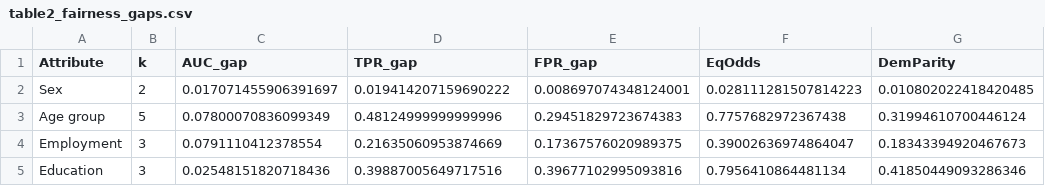
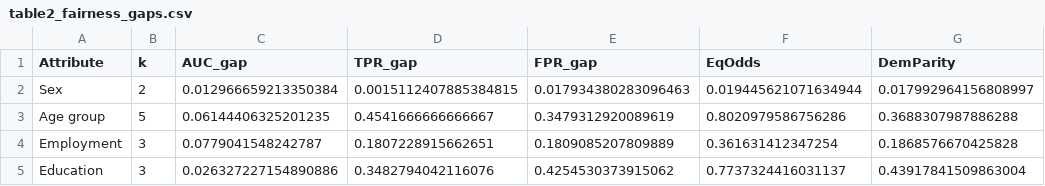
Before and after one commit to y3korea/kwcs-presenteeism-fairness, a CSV file: tables/table2_fairness_gaps.csv, drawn as a sheet.

```diff
--- a/tables/table2_fairness_gaps.csv
+++ b/tables/table2_fairness_gaps.csv
@@ -1,5 +1,5 @@
 Attribute,k,AUC_gap,TPR_gap,FPR_gap,EqOdds,DemParity
-Sex,2,0.017071455906391697,0.019414207159690222,0.008697074348124001,0.028111281507814223,0.010802022418420485
-Age group,5,0.07800070836099349,0.48124999999999996,0.29451829723674383,0.7757682972367438,0.31994610700446124
-Employment,3,0.0791110412378554,0.21635060953874669,0.17367576020989375,0.39002636974864047,0.18343394920467673
-Education,3,0.02548151820718436,0.39887005649717516,0.39677102995093816,0.7956410864481134,0.41850449093286346
+Sex,2,0.012966659213350384,0.0015112407885384815,0.017934380283096463,0.019445621071634944,0.017992964156808997
+Age group,5,0.06144406325201235,0.4541666666666667,0.3479312920089619,0.8020979586756286,0.3688307987886288
+Employment,3,0.0779041548242787,0.1807228915662651,0.1809085207809889,0.361631412347254,0.1868576670425828
+Education,3,0.026327227154890886,0.3482794042116076,0.4254530373915062,0.7737324416031137,0.43917841509863004
```
Also changed, not shown: tables/table1_performance.csv, tables/table2_fairness_bygroup.csv, 17 other files.
